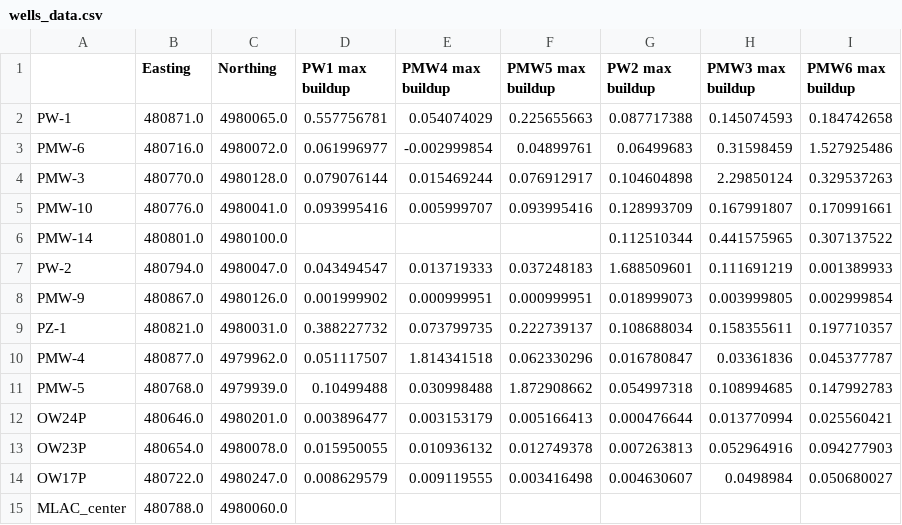
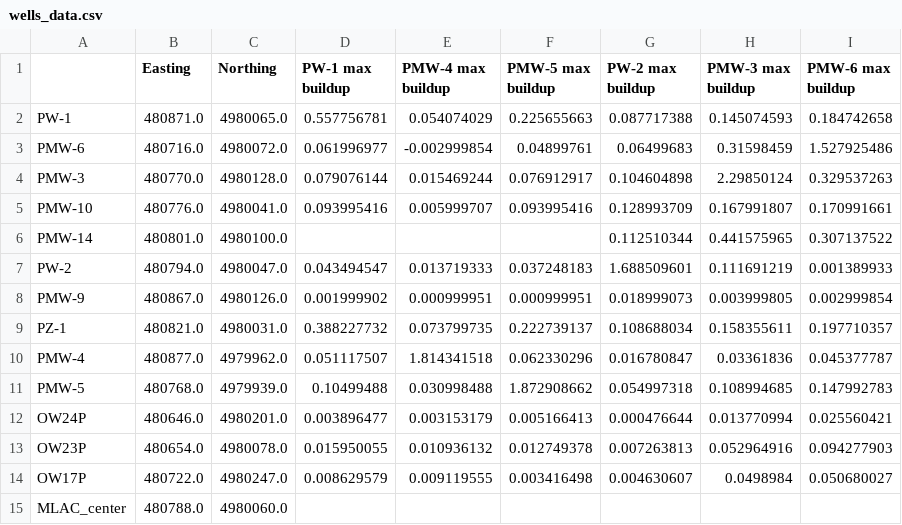
Before and after one commit to philliperalin/MLAC-3D-HT, a CSV file: data/wells_data.csv, drawn as a sheet.

Commit message:
3D model and buildup plot code working fine

```diff
--- a/data/wells_data.csv
+++ b/data/wells_data.csv
@@ -1,2 +1,2 @@
-,Easting,Northing,PW1 max buildup,PMW4 max buildup,PMW5 max buildup,PW2 max buildup,PMW3 max buildup,PMW6 max buildup
+,Easting,Northing,PW-1 max buildup,PMW-4 max buildup,PMW-5 max buildup,PW-2 max buildup,PMW-3 max buildup,PMW-6 max buildup
 PW-1,480871.0,4980065.0,0.557756781,0.054074029,0.225655663,0.087717388,0.145074593,0.184742658
```
Also changed, not shown: 26 other files.
